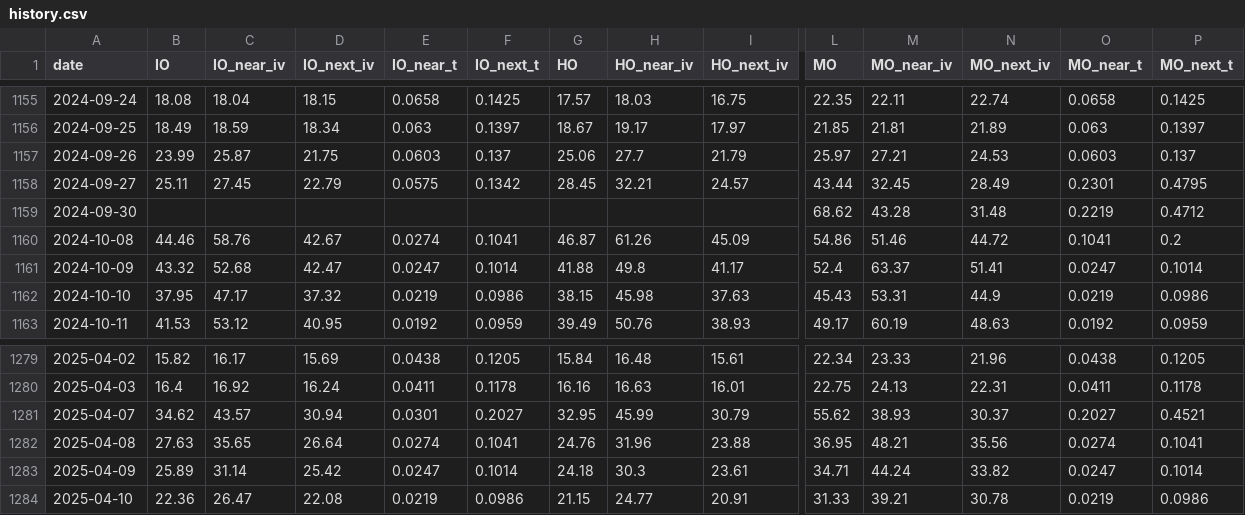
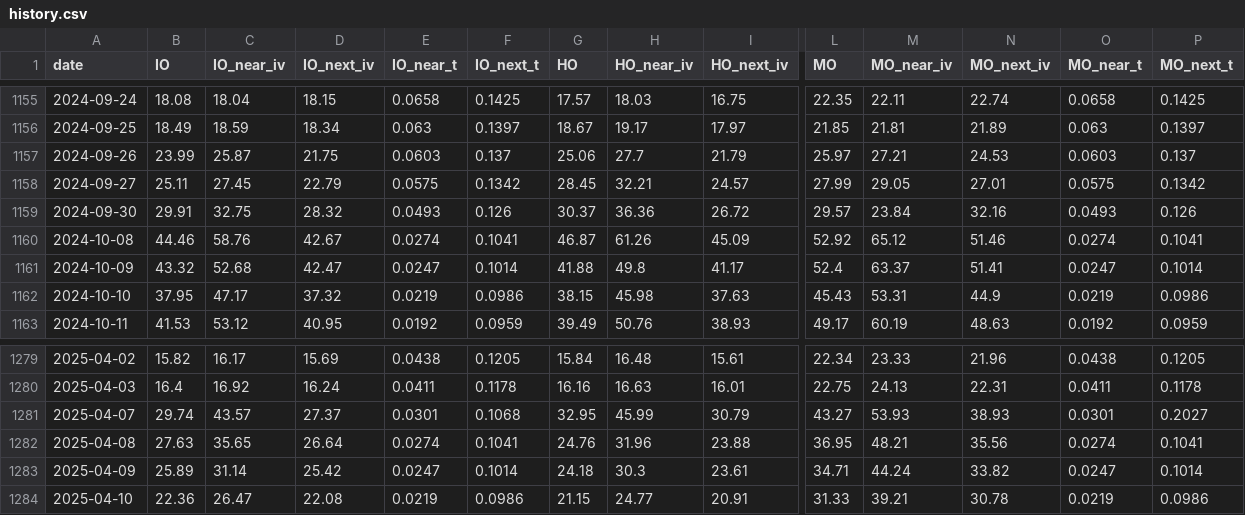
Before and after one commit to kay-github/code_all, a CSV file: tools/cn-vix/data/history.csv, drawn as a sheet; only a part is shown, gaps mark what is left out; the diff covers the shown part only; the diff names each change by its address in the sheet, - before the commit and + after, or states it on an @@ line.

```diff
--- a/tools/cn-vix/data/history.csv
+++ b/tools/cn-vix/data/history.csv
-L1158 (MO): 43.44
+L1158 (MO): 27.99
-M1158 (MO_near_iv): 32.45
+M1158 (MO_near_iv): 29.05
-N1158 (MO_next_iv): 28.49
+N1158 (MO_next_iv): 27.01
-O1158 (MO_near_t): 0.2301
+O1158 (MO_near_t): 0.0575
-P1158 (MO_next_t): 0.4795
+P1158 (MO_next_t): 0.1342
-B1159 (IO): (empty)
+B1159 (IO): 29.91
-C1159 (IO_near_iv): (empty)
+C1159 (IO_near_iv): 32.75
-D1159 (IO_next_iv): (empty)
+D1159 (IO_next_iv): 28.32
-E1159 (IO_near_t): (empty)
+E1159 (IO_near_t): 0.0493
-F1159 (IO_next_t): (empty)
+F1159 (IO_next_t): 0.126
-G1159 (HO): (empty)
+G1159 (HO): 30.37
-H1159 (HO_near_iv): (empty)
+H1159 (HO_near_iv): 36.36
-I1159 (HO_next_iv): (empty)
+I1159 (HO_next_iv): 26.72
-L1159 (MO): 68.62
+L1159 (MO): 29.57
-M1159 (MO_near_iv): 43.28
+M1159 (MO_near_iv): 23.84
-N1159 (MO_next_iv): 31.48
+N1159 (MO_next_iv): 32.16
-O1159 (MO_near_t): 0.2219
+O1159 (MO_near_t): 0.0493
-P1159 (MO_next_t): 0.4712
+P1159 (MO_next_t): 0.126
-L1160 (MO): 54.86
+L1160 (MO): 52.92
-M1160 (MO_near_iv): 51.46
+M1160 (MO_near_iv): 65.12
-N1160 (MO_next_iv): 44.72
+N1160 (MO_next_iv): 51.46
-O1160 (MO_near_t): 0.1041
+O1160 (MO_near_t): 0.0274
-P1160 (MO_next_t): 0.2
+P1160 (MO_next_t): 0.1041
-B1281 (IO): 34.62
+B1281 (IO): 29.74
-D1281 (IO_next_iv): 30.94
+D1281 (IO_next_iv): 27.37
-F1281 (IO_next_t): 0.2027
+F1281 (IO_next_t): 0.1068
-L1281 (MO): 55.62
+L1281 (MO): 43.27
-M1281 (MO_near_iv): 38.93
+M1281 (MO_near_iv): 53.93
-N1281 (MO_next_iv): 30.37
+N1281 (MO_next_iv): 38.93
-O1281 (MO_near_t): 0.2027
+O1281 (MO_near_t): 0.0301
-P1281 (MO_next_t): 0.4521
+P1281 (MO_next_t): 0.2027
```
Also changed, not shown: 7 edited cells elsewhere in this file, 4 other files.
